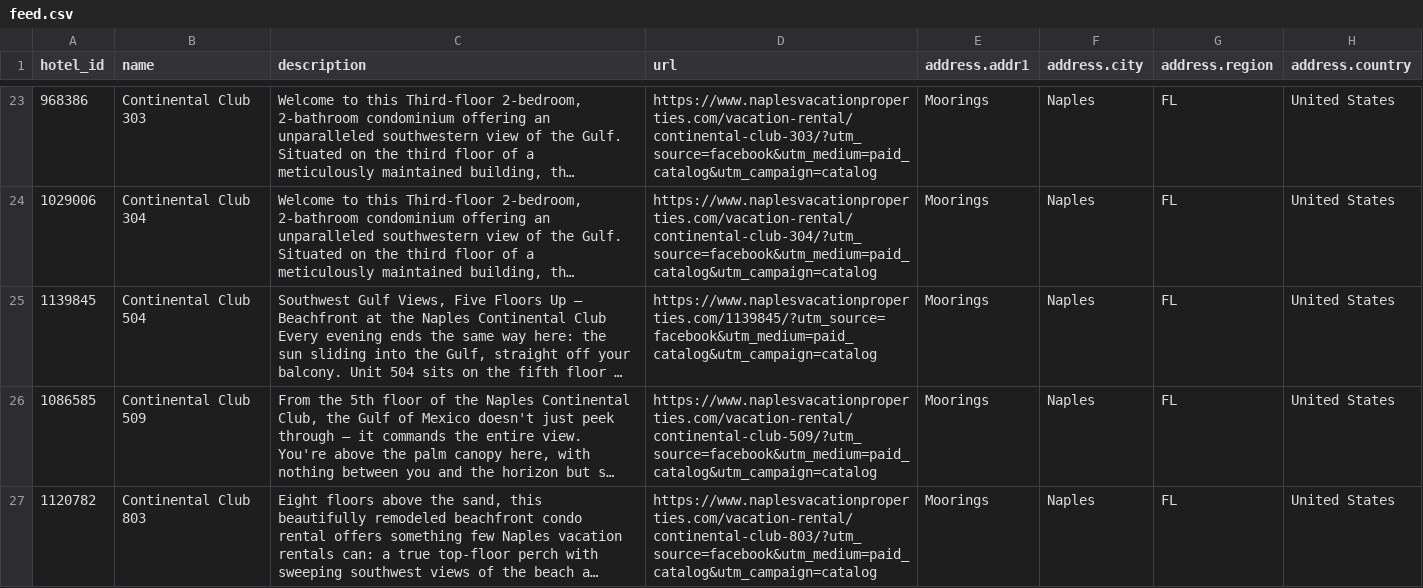
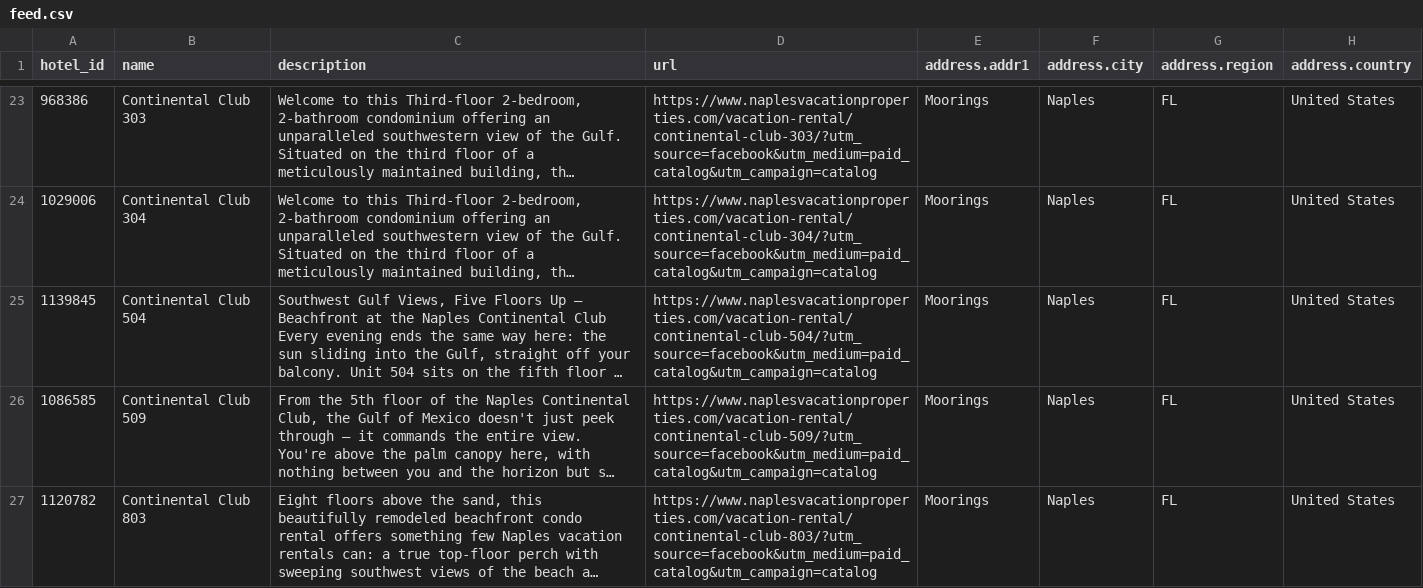
Before and after one commit to sjponsler41/nvpr-meta-feed, a CSV file: feed.csv, drawn as a sheet; only a part is shown, gaps mark what is left out; long unchanged cells end in …; the diff covers the shown part only; the diff names each change by its address in the sheet, - before the commit and + after, or states it on an @@ line.

```diff
--- a/feed.csv
+++ b/feed.csv
-D25 (url): https://www.naplesvacationproperties.com/1139845/?utm_source=facebook&utm_medium=paid_catalog&utm_campaign=catalog
+D25 (url): https://www.naplesvacationproperties.com/vacation-rental/continental-club-504/?utm_source=facebook&utm_medium=paid_catalog&utm_campaign=catalog
```
Also changed, not shown: 10 edited cells elsewhere in this file.
